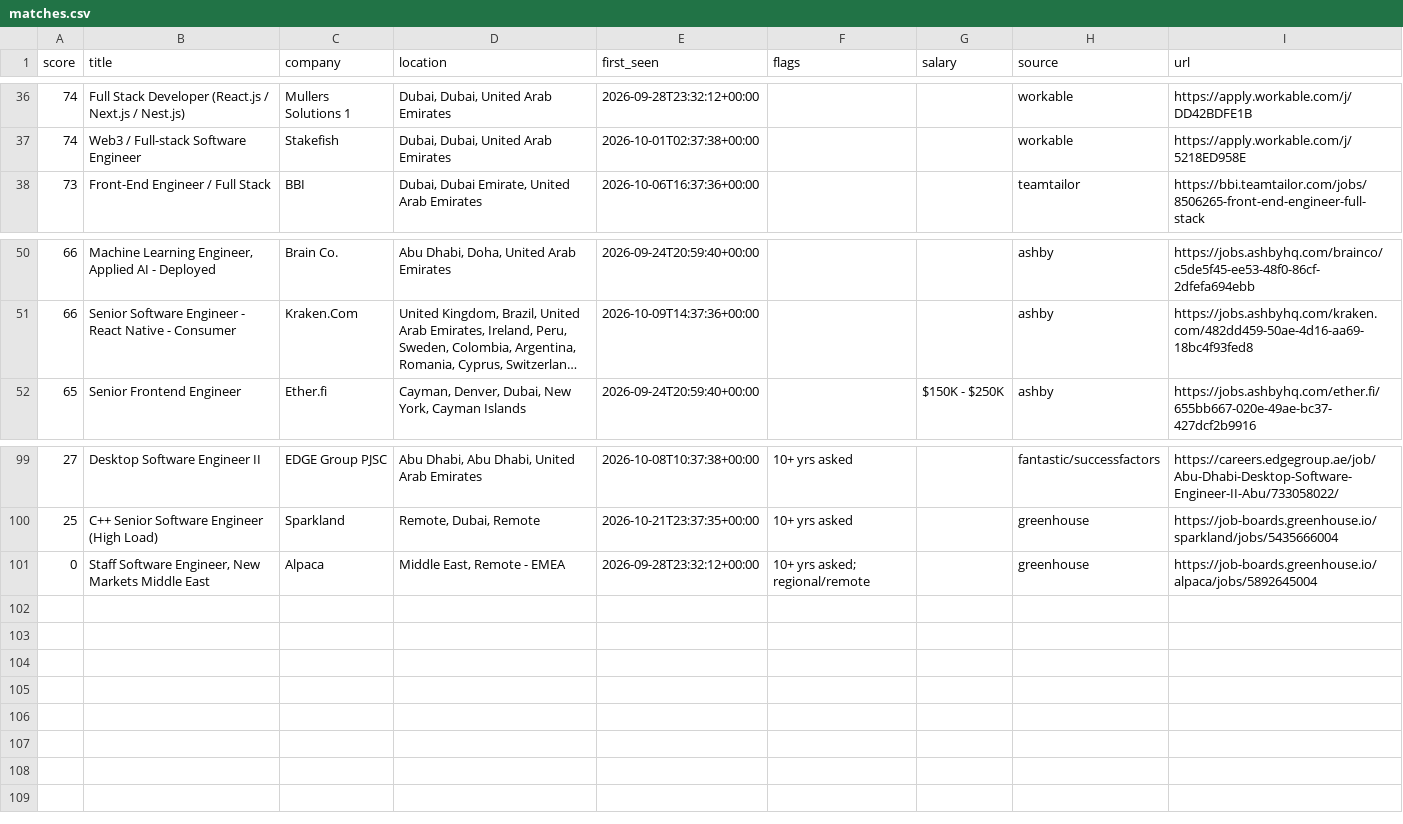
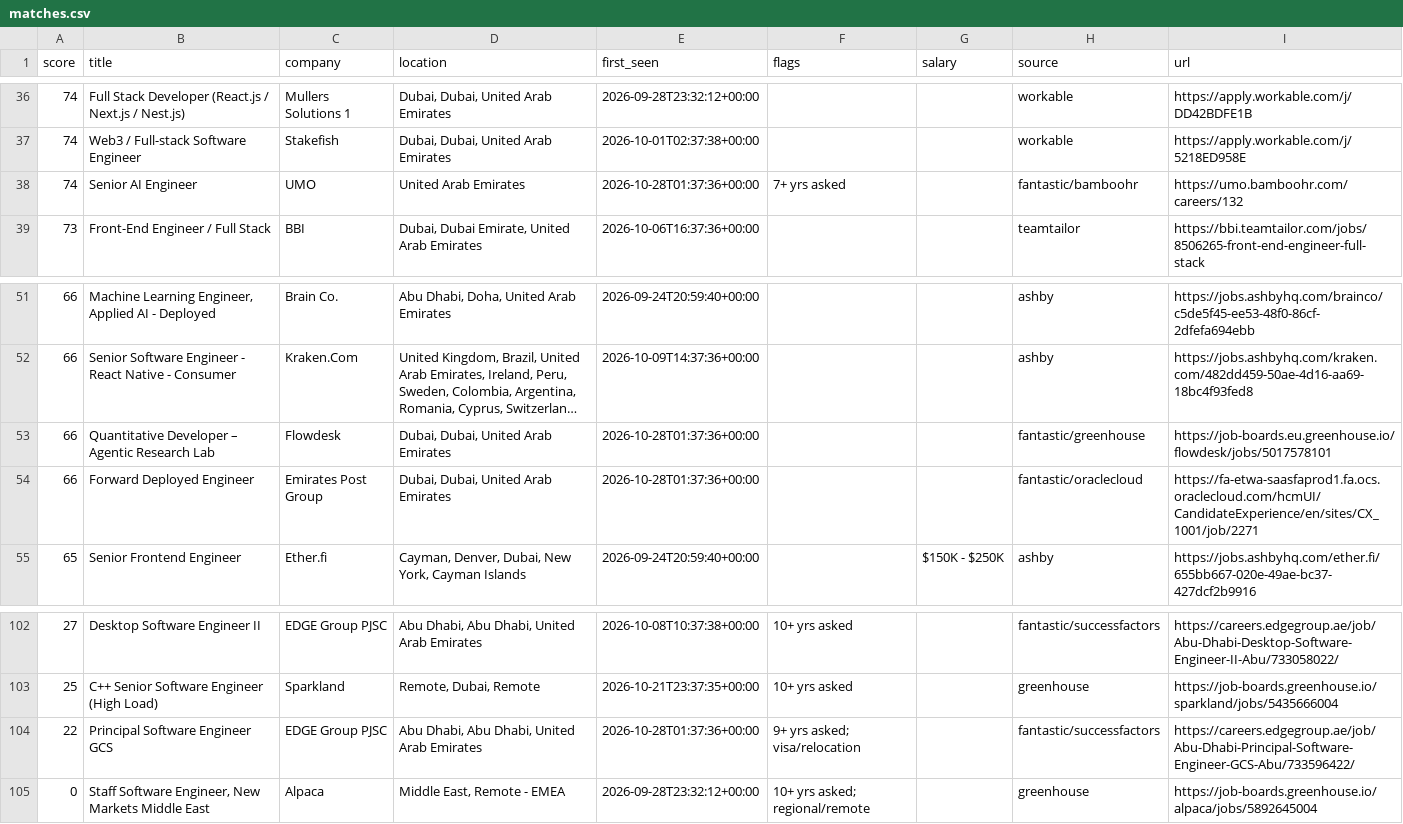
Before and after one commit to hafiz-hilalhumaid/uae-job-radar, a CSV file: data/matches.csv, drawn as a sheet; only a part is shown, gaps mark what is left out; long unchanged cells end in …; the diff names each change by its address in the sheet, - before the commit and + after, or states it on an @@ line.

```diff
--- a/data/matches.csv
+++ b/data/matches.csv
+row 38: 74 | Senior AI Engineer | UMO | United Arab Emirates | 2026-10-28T01:37:36+00:00 | 7+ yrs asked |  | fantastic/bamboohr | https://umo.bamboohr.com/careers/132
+row 53: 66 | Quantitative Developer – Agentic Research Lab | Flowdesk | Dubai, Dubai, United Arab Emirates | 2026-10-28T01:37:36+00:00 |  |  | fantastic/greenhouse | https://job-boards.eu.greenhouse.io/flowdesk/jobs/5017578101
+row 54: 66 | Forward Deployed Engineer | Emirates Post Group | Dubai, Dubai, United Arab Emirates | 2026-10-28T01:37:36+00:00 |  |  | fantastic/oraclecloud | https://fa-etwa-saasfaprod1.fa.ocs.oraclecloud.com/hcmUI/CandidateExperience/en/sites/CX_1001/job/2271
+row 104: 22 | Principal Software Engineer GCS | EDGE Group PJSC | Abu Dhabi, Abu Dhabi, United Arab Emirates | 2026-10-28T01:37:36+00:00 | 9+ yrs asked; visa/relocation |  | fantastic/successfactors | https://careers.edgegroup.ae/job/Abu-Dhabi-Principal-Software-Engineer-GCS-Abu/733596422/
```
Also changed, not shown: 4 other files.
